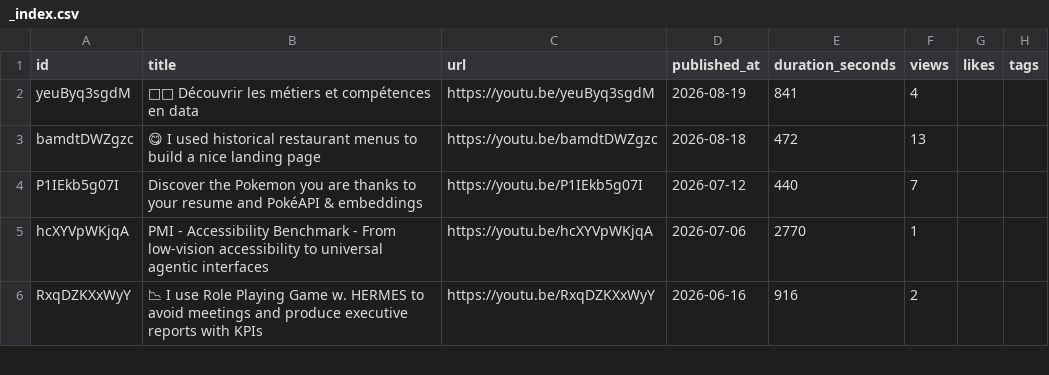
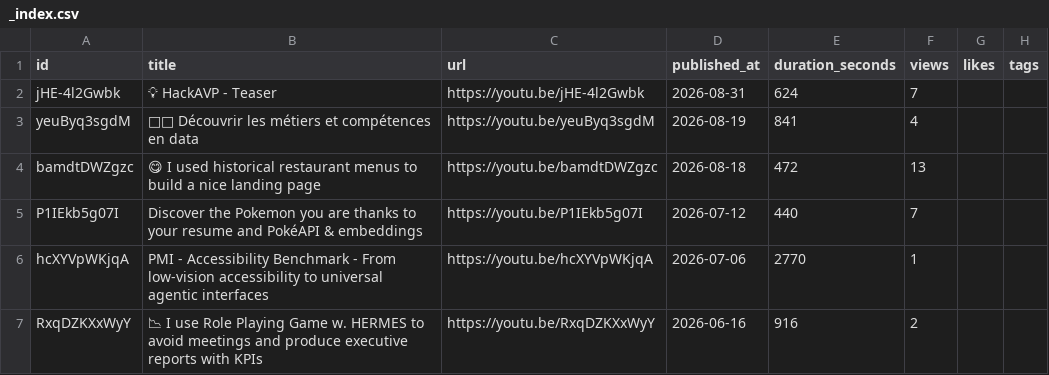
Before and after one commit to adriens/whoami, a CSV file: data/youtube/devops-lab/_index.csv, drawn as a sheet; only a part is shown.

```diff
--- a/data/youtube/devops-lab/_index.csv
+++ b/data/youtube/devops-lab/_index.csv
@@ -1,2 +1,3 @@
 id,title,url,published_at,duration_seconds,views,likes,tags
+jHE-4l2Gwbk,"💡 HackAVP - Teaser",https://youtu.be/jHE-4l2Gwbk,2026-08-31,624,7,,
 yeuByq3sgdM,"🧑‍💼 Découvrir les métiers et compétences en data",https://youtu.be/yeuByq3sgdM,2026-08-19,841,4,,
```
Also changed, not shown: 1 other file.
